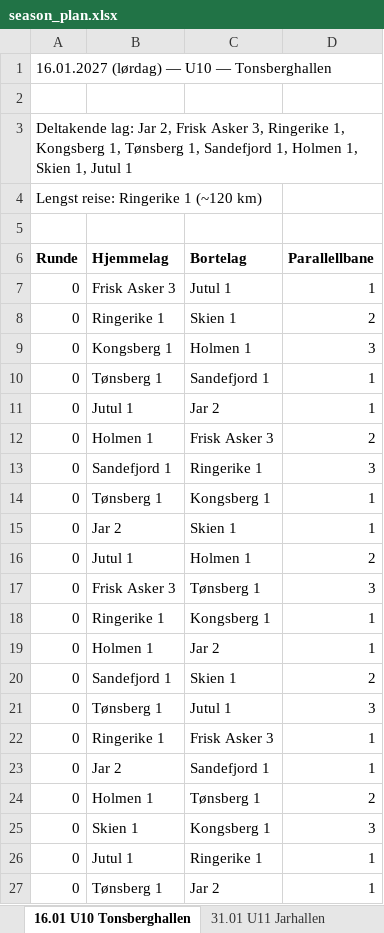
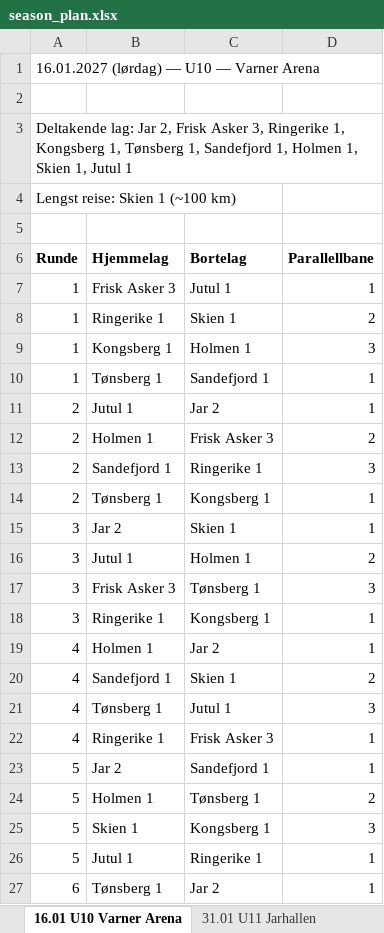
Before and after one commit to niclas-lindgren/hockey, an Excel workbook: export/season_plan.xlsx, sheet 16.01 U10 Varner Arena, drawn as a sheet; only a part is shown; values as stored, in another font and other column widths than the file's, no borders; the diff covers the shown part only; the diff names each change by its address in the sheet, - before the commit and + after, or states it on an @@ line.

```diff
--- a/export/season_plan.xlsx (sheet 16.01 U10 Varner Arena)
+++ b/export/season_plan.xlsx (sheet 16.01 U10 Varner Arena)
-sheet tab: 16.01 U10 Tonsberghallen
+sheet tab: 16.01 U10 Varner Arena
-A1 (Runde): 16.01.2027 (lørdag) — U10 — Tonsberghallen
+A1 (Runde): 16.01.2027 (lørdag) — U10 — Varner Arena
-A4 (Runde): Lengst reise: Ringerike 1 (~120 km)
+A4 (Runde): Lengst reise: Skien 1 (~100 km)
-A7:A10 (Runde): 0
+A7:A10 (Runde): 1
-A11:A14 (Runde): 0
+A11:A14 (Runde): 2
-A15:A18 (Runde): 0
+A15:A18 (Runde): 3
-A19:A22 (Runde): 0
+A19:A22 (Runde): 4
-A23:A26 (Runde): 0
+A23:A26 (Runde): 5
-A27 (Runde): 0
+A27 (Runde): 6
```
Also changed, not shown: 9 added rows and 15 edited cells elsewhere in this sheet, sheet 06.09 U10 Varner Arena, sheet 14.11 U10 Varner Arena, sheet 18.04 U10 Tonsberghallen, sheet 14.02 U10 Jarhallen, sheet 14.03 U10 Jarhallen, sheet 11.10 U10 Ringerikshallen, 19 more sheets, other sheet tabs, export/season_plan_spond.xlsx, 12 other files.
